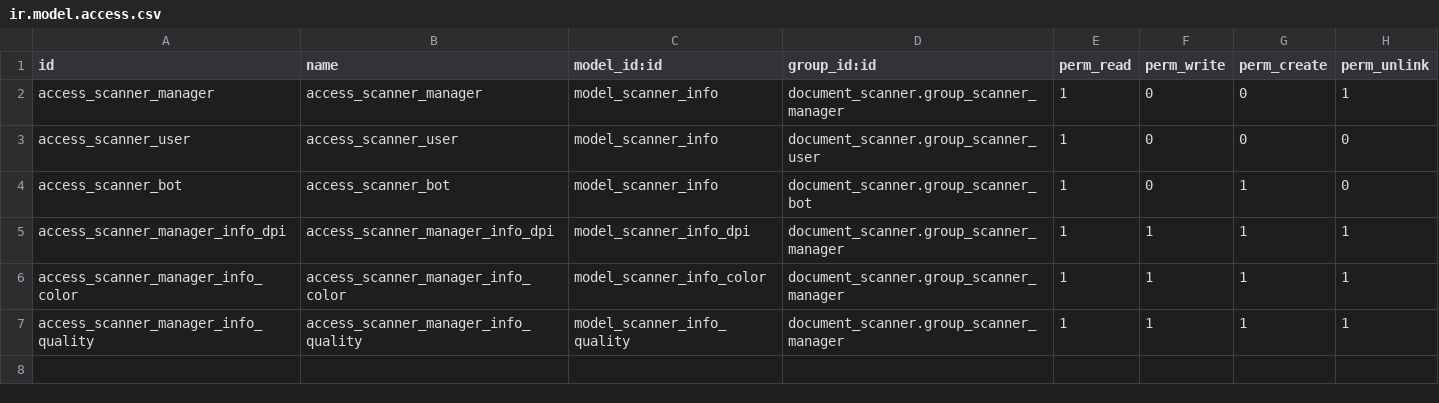
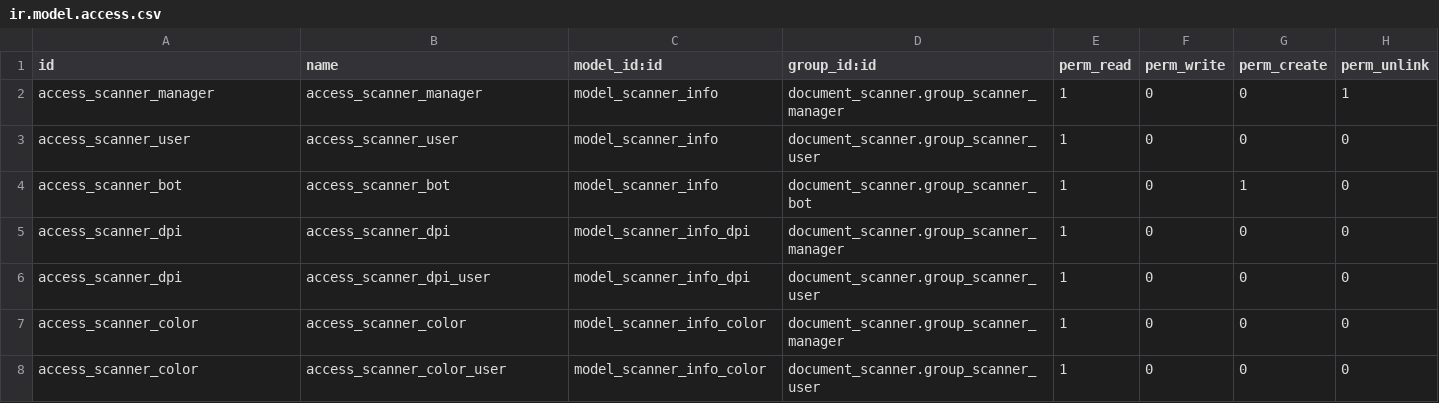
Before and after one commit to jaferrer/odoo-addons-2, a CSV file: document_scanner/security/ir.model.access.csv, drawn as a sheet.

Commit message:
Amelioration du bot de scanner
odoo-addons/sirail#498

```diff
--- a/document_scanner/security/ir.model.access.csv
+++ b/document_scanner/security/ir.model.access.csv
@@ -4,4 +4,5 @@ access_scanner_user,access_scanner_user,model_scanner_info,document_scanner.grou
 access_scanner_bot,access_scanner_bot,model_scanner_info,document_scanner.group_scanner_bot,1,0,1,0
-access_scanner_manager_info_dpi,access_scanner_manager_info_dpi,model_scanner_info_dpi,document_scanner.group_scanner_manager,1,1,1,1
-access_scanner_manager_info_color,access_scanner_manager_info_color,model_scanner_info_color,document_scanner.group_scanner_manager,1,1,1,1
-access_scanner_manager_info_quality,access_scanner_manager_info_quality,model_scanner_info_quality,document_scanner.group_scanner_manager,1,1,1,1
+access_scanner_dpi,access_scanner_dpi,model_scanner_info_dpi,document_scanner.group_scanner_manager,1,0,0,0
+access_scanner_dpi,access_scanner_dpi_user,model_scanner_info_dpi,document_scanner.group_scanner_user,1,0,0,0
+access_scanner_color,access_scanner_color,model_scanner_info_color,document_scanner.group_scanner_manager,1,0,0,0
+access_scanner_color,access_scanner_color_user,model_scanner_info_color,document_scanner.group_scanner_user,1,0,0,0
```
Also changed, not shown: 19 other files.
